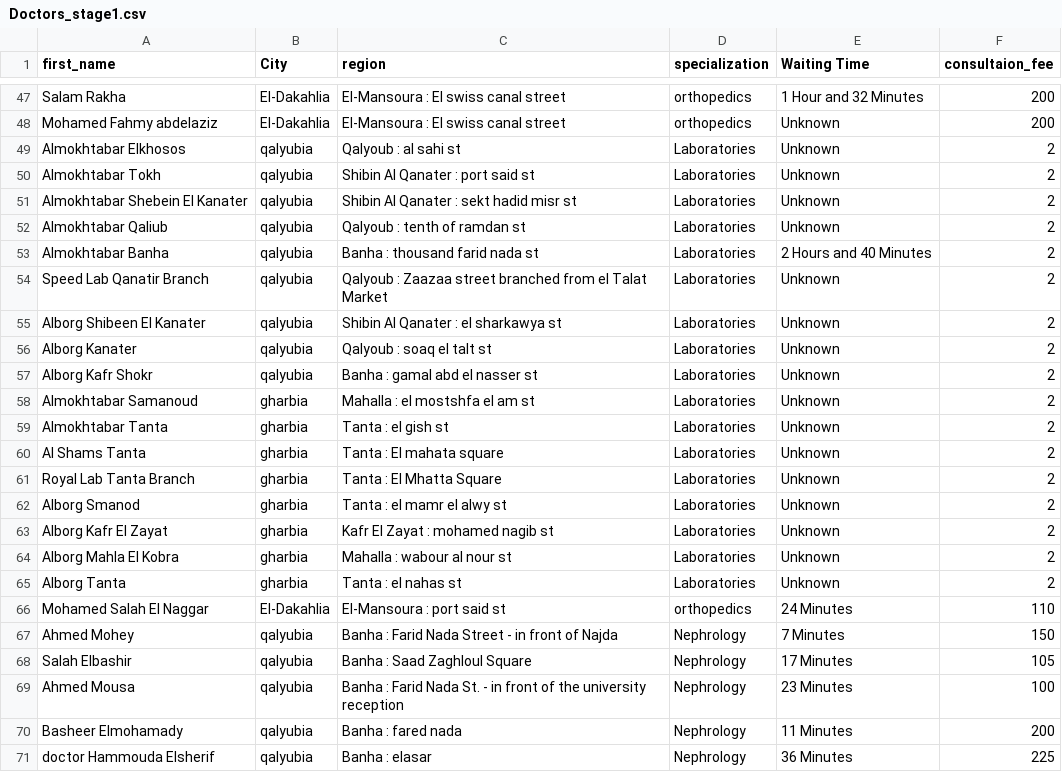
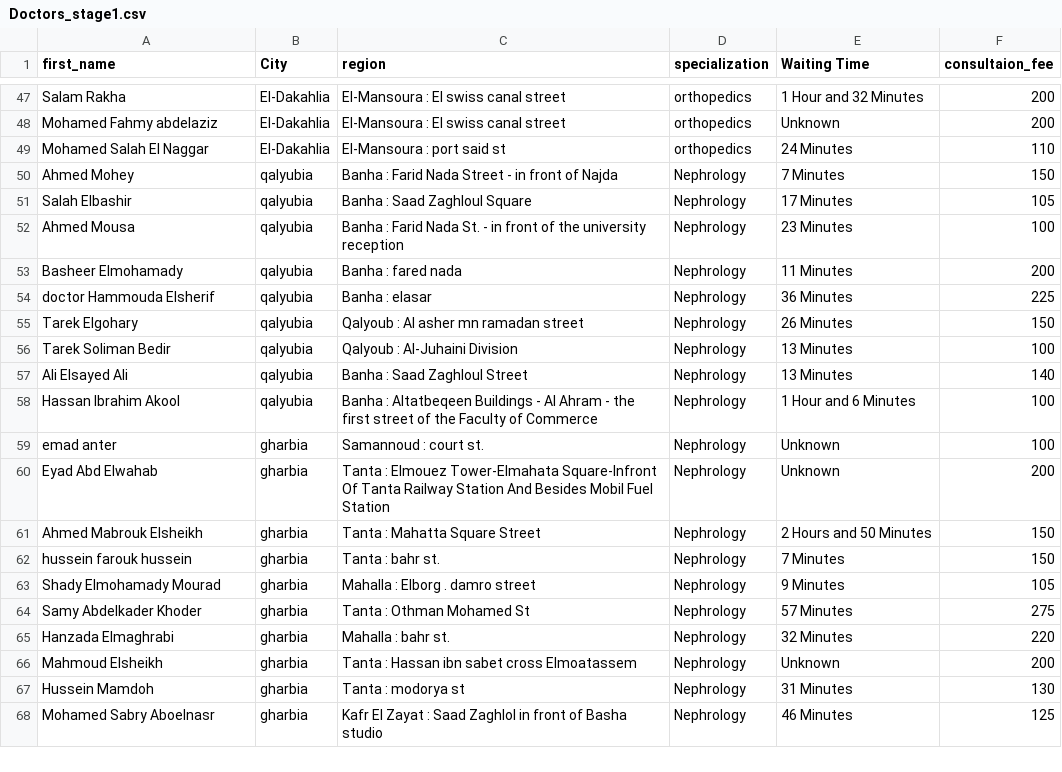
Before and after one commit to MohammedAimanHESSin/YASHFY-API, a CSV file: Database-Files/Doctors_stage1.csv, drawn as a sheet; only a part is shown, gaps mark what is left out; the shorter side is filled out with more unchanged rows; the diff names each change by its address in the sheet, - before the commit and + after, or states it on an @@ line.

Commit message:
Add appointments routes - make review routes - some fixing in different tables

```diff
--- a/Database-Files/Doctors_stage1.csv
+++ b/Database-Files/Doctors_stage1.csv
-row 49: Almokhtabar Elkhosos | qalyubia | Qalyoub : al sahi st | Laboratories | Unknown | 2
-row 50: Almokhtabar Tokh | qalyubia | Shibin Al Qanater : port said st | Laboratories | Unknown | 2
-row 51: Almokhtabar Shebein El Kanater | qalyubia | Shibin Al Qanater : sekt hadid misr st | Laboratories | Unknown | 2
-row 52: Almokhtabar Qaliub | qalyubia | Qalyoub : tenth of ramdan st | Laboratories | Unknown | 2
-row 53: Almokhtabar Banha | qalyubia | Banha : thousand farid nada st | Laboratories | 2 Hours and 40 Minutes | 2
-row 54: Speed Lab Qanatir Branch | qalyubia | Qalyoub : Zaazaa street branched from el Talat Market | Laboratories | Unknown | 2
-row 55: Alborg Shibeen El Kanater | qalyubia | Shibin Al Qanater : el sharkawya st | Laboratories | Unknown | 2
-row 56: Alborg Kanater | qalyubia | Qalyoub : soaq el talt st | Laboratories | Unknown | 2
-row 57: Alborg Kafr Shokr | qalyubia | Banha : gamal abd el nasser st | Laboratories | Unknown | 2
-row 58: Almokhtabar Samanoud | gharbia | Mahalla : el mostshfa el am st | Laboratories | Unknown | 2
-row 59: Almokhtabar Tanta | gharbia | Tanta : el gish st | Laboratories | Unknown | 2
-row 60: Al Shams Tanta | gharbia | Tanta : El mahata square | Laboratories | Unknown | 2
-row 61: Royal Lab Tanta Branch | gharbia | Tanta : El Mhatta Square | Laboratories | Unknown | 2
-row 62: Alborg Smanod | gharbia | Tanta : el mamr el alwy st | Laboratories | Unknown | 2
-row 63: Alborg Kafr El Zayat | gharbia | Kafr El Zayat : mohamed nagib st | Laboratories | Unknown | 2
-row 64: Alborg Mahla El Kobra | gharbia | Mahalla : wabour al nour st | Laboratories | Unknown | 2
-row 65: Alborg Tanta | gharbia | Tanta : el nahas st | Laboratories | Unknown | 2
```
Also changed, not shown: 24 other files.
